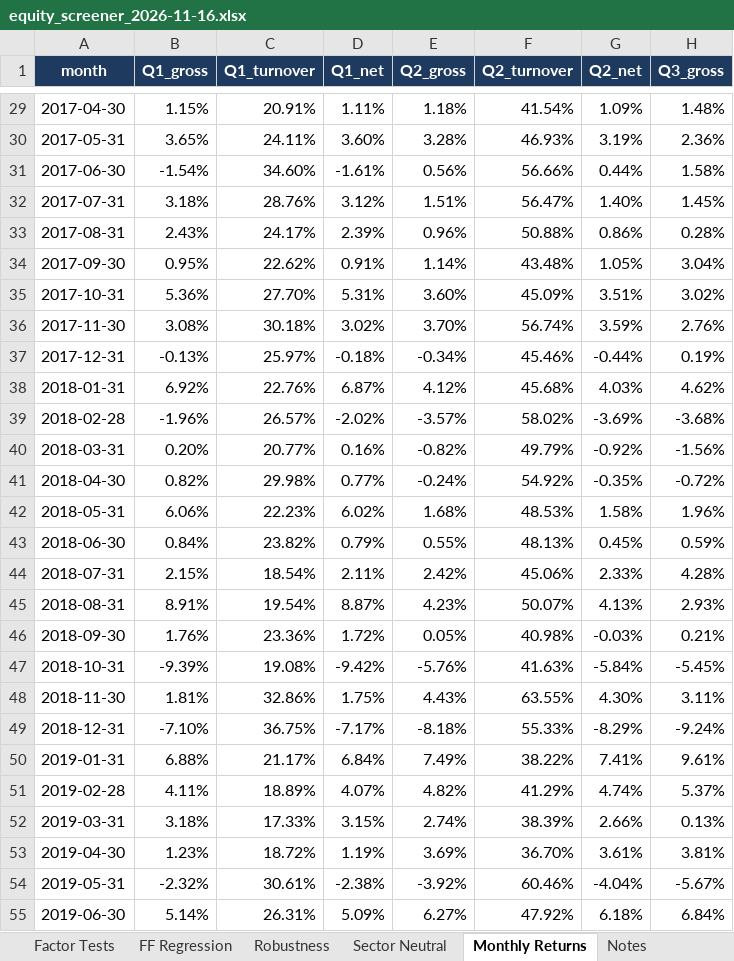
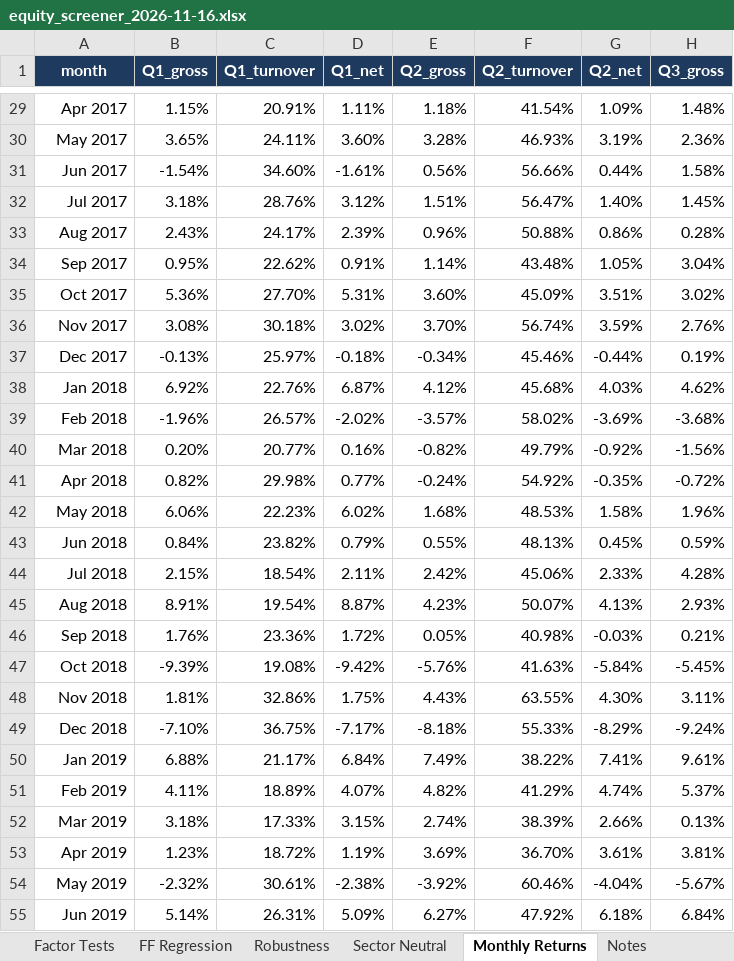
Before and after one commit to FleximusRex/Finance-equity-scanner, an Excel workbook: outputs/sp500/equity_screener_2026-11-16.xlsx, sheet Monthly Returns, drawn as a sheet; only a part is shown, gaps mark what is left out; values as stored, in another font and other column widths than the file's, no borders; the diff covers the shown part only; the diff names each change by its address in the sheet, - before the commit and + after, or states it on an @@ line.

```diff
--- a/outputs/sp500/equity_screener_2026-11-16.xlsx (sheet Monthly Returns)
+++ b/outputs/sp500/equity_screener_2026-11-16.xlsx (sheet Monthly Returns)
-A29 (month): 2017-04-30
+A29 (month): Apr 2017
-A30 (month): 2017-05-31
+A30 (month): May 2017
-A31 (month): 2017-06-30
+A31 (month): Jun 2017
-A32 (month): 2017-07-31
+A32 (month): Jul 2017
-A33 (month): 2017-08-31
+A33 (month): Aug 2017
-A34 (month): 2017-09-30
+A34 (month): Sep 2017
-A35 (month): 2017-10-31
+A35 (month): Oct 2017
-A36 (month): 2017-11-30
+A36 (month): Nov 2017
-A37 (month): 2017-12-31
+A37 (month): Dec 2017
-A38 (month): 2018-01-31
+A38 (month): Jan 2018
-A39 (month): 2018-02-28
+A39 (month): Feb 2018
-A40 (month): 2018-03-31
+A40 (month): Mar 2018
-A41 (month): 2018-04-30
+A41 (month): Apr 2018
-A42 (month): 2018-05-31
+A42 (month): May 2018
-A43 (month): 2018-06-30
+A43 (month): Jun 2018
-A44 (month): 2018-07-31
+A44 (month): Jul 2018
-A45 (month): 2018-08-31
+A45 (month): Aug 2018
-A46 (month): 2018-09-30
+A46 (month): Sep 2018
-A47 (month): 2018-10-31
+A47 (month): Oct 2018
-A48 (month): 2018-11-30
+A48 (month): Nov 2018
-A49 (month): 2018-12-31
+A49 (month): Dec 2018
-A50 (month): 2019-01-31
+A50 (month): Jan 2019
-A51 (month): 2019-02-28
+A51 (month): Feb 2019
-A52 (month): 2019-03-31
+A52 (month): Mar 2019
-A53 (month): 2019-04-30
+A53 (month): Apr 2019
-A54 (month): 2019-05-31
+A54 (month): May 2019
-A55 (month): 2019-06-30
+A55 (month): Jun 2019
```
Also changed, not shown: 115 edited cells elsewhere in this sheet, outputs/sp100/equity_screener_2026-11-16.xlsx, outputs/test50/equity_screener_2026-11-16.xlsx.
